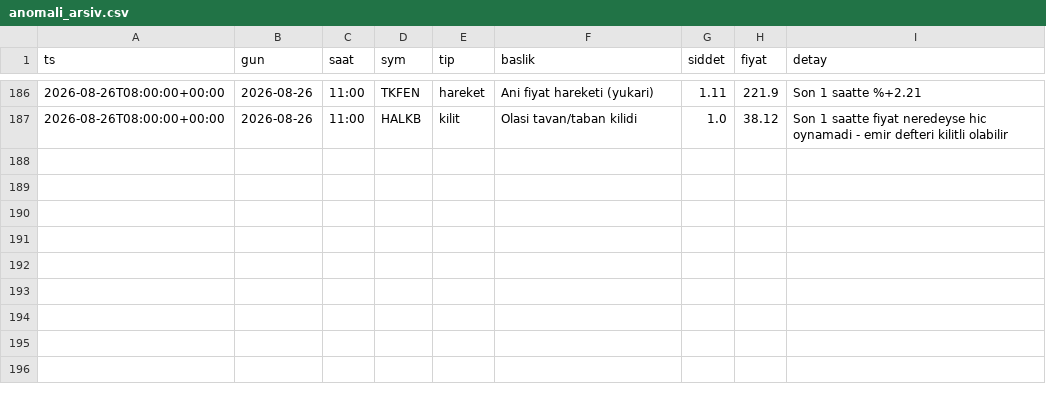
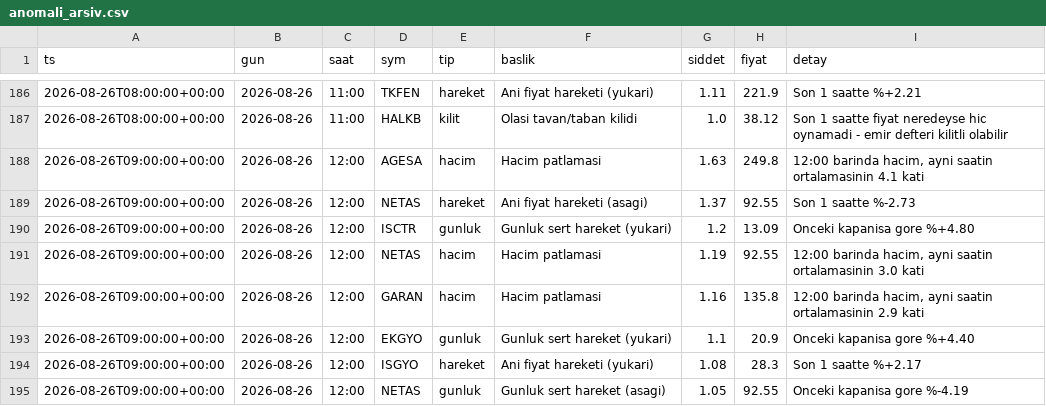
Before and after one commit to Mert04260/bist-radar, a CSV file: canli-izleme/anomali_arsiv.csv, drawn as a sheet; only a part is shown, gaps mark what is left out.

```diff
--- a/canli-izleme/anomali_arsiv.csv
+++ b/canli-izleme/anomali_arsiv.csv
@@ -187 +187,9 @@ ts,gun,saat,sym,tip,baslik,siddet,fiyat,detay
 2026-08-26T08:00:00+00:00,2026-08-26,11:00,HALKB,kilit,Olasi tavan/taban kilidi,1.0,38.12,Son 1 saatte fiyat neredeyse hic oynamadi - emir defteri kilitli olabilir
+2026-08-26T09:00:00+00:00,2026-08-26,12:00,AGESA,hacim,Hacim patlamasi,1.63,249.8,"12:00 barinda hacim, ayni saatin ortalamasinin 4.1 kati"
+2026-08-26T09:00:00+00:00,2026-08-26,12:00,NETAS,hareket,Ani fiyat hareketi (asagi),1.37,92.55,Son 1 saatte %-2.73
+2026-08-26T09:00:00+00:00,2026-08-26,12:00,ISCTR,gunluk,Gunluk sert hareket (yukari),1.2,13.09,Onceki kapanisa gore %+4.80
+2026-08-26T09:00:00+00:00,2026-08-26,12:00,NETAS,hacim,Hacim patlamasi,1.19,92.55,"12:00 barinda hacim, ayni saatin ortalamasinin 3.0 kati"
+2026-08-26T09:00:00+00:00,2026-08-26,12:00,GARAN,hacim,Hacim patlamasi,1.16,135.8,"12:00 barinda hacim, ayni saatin ortalamasinin 2.9 kati"
+2026-08-26T09:00:00+00:00,2026-08-26,12:00,EKGYO,gunluk,Gunluk sert hareket (yukari),1.1,20.9,Onceki kapanisa gore %+4.40
+2026-08-26T09:00:00+00:00,2026-08-26,12:00,ISGYO,hareket,Ani fiyat hareketi (yukari),1.08,28.3,Son 1 saatte %+2.17
+2026-08-26T09:00:00+00:00,2026-08-26,12:00,NETAS,gunluk,Gunluk sert hareket (asagi),1.05,92.55,Onceki kapanisa gore %-4.19
```
Also changed, not shown: 2 other files.
